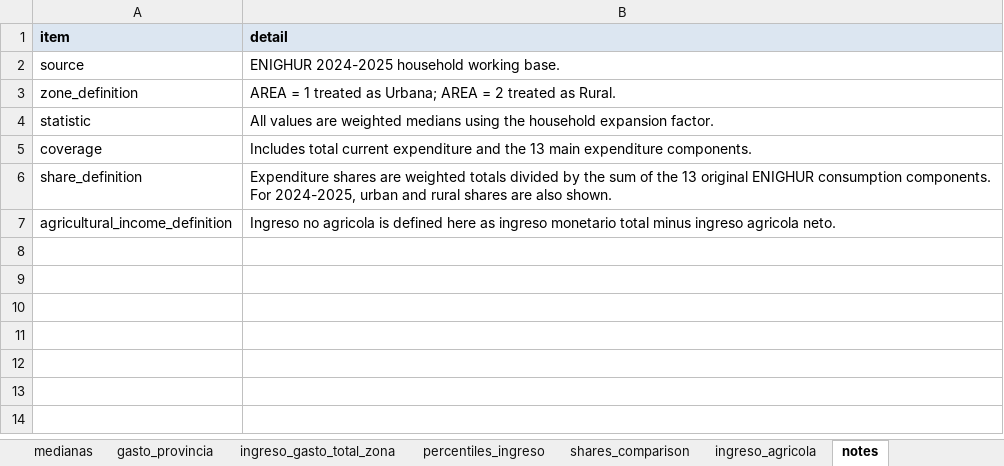
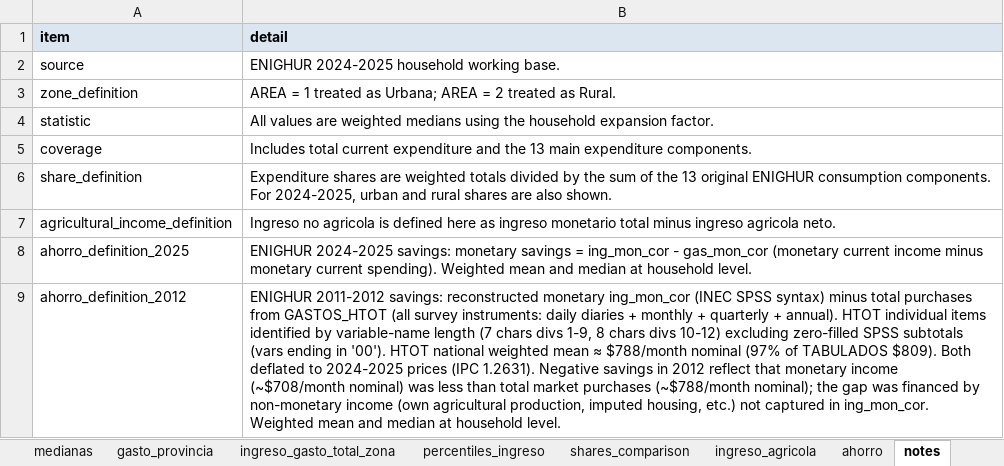
Before and after one commit to dsanchezp18/enighur-quantificador, an Excel workbook: output/tables/enighur_ingresos_y_gastos_resumen.xlsx, sheet notes, drawn as a sheet; values as stored, in another font and other column widths than the file's, no borders; table styles not drawn; the diff names each change by its address in the sheet, - before the commit and + after, or states it on an @@ line.

```diff
--- a/output/tables/enighur_ingresos_y_gastos_resumen.xlsx (sheet notes)
+++ b/output/tables/enighur_ingresos_y_gastos_resumen.xlsx (sheet notes)
+sheet tab: ahorro
+row 8: ahorro_definition_2025 | ENIGHUR 2024-2025 savings: monetary savings = ing_mon_cor - gas_mon_cor (monetary current income minus monetary current spending). Weighted mean and median at household level.
+row 9: ahorro_definition_2012 | ENIGHUR 2011-2012 savings: reconstructed monetary ing_mon_cor (INEC SPSS syntax) minus total purchases from GASTOS_HTOT (all survey instruments: daily diaries + monthly + quarterly + annual). HTOT individual items identified by variable-name length (7 chars divs 1-9, 8 chars divs 10-12) excluding zero-filled SPSS subtotals (vars ending in '00'). HTOT national weighted mean ≈ $788/month nominal (97% of TABULADOS $809). Both deflated to 2024-2025 prices (IPC 1.2631). Negative savings in 2012 reflect that monetary income (~$708/month nominal) was less than total market purchases (~$788/month nominal); the gap was financed by non-monetary income (own agricultural production, imputed housing, etc.) not captured in ing_mon_cor. Weighted mean and median at household level.
```
Also changed, not shown: 2 other files.
